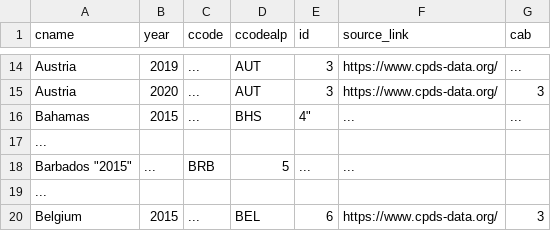
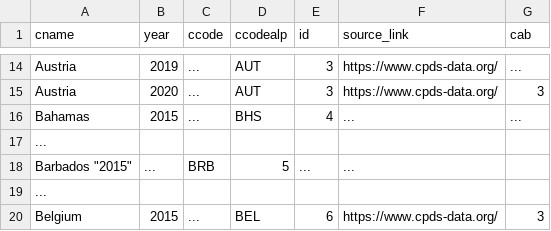
Before and after one commit to julianbernauer/powerdiffusion, a CSV file: update/cabinets_since_2015.csv, drawn as a sheet; only a part is shown, gaps mark what is left out.

Commit message:
Update cabinets_since_2015.csv

```diff
--- a/update/cabinets_since_2015.csv
+++ b/update/cabinets_since_2015.csv
@@ -15,3 +15,3 @@
 "Austria", "2020", "...", "AUT", "3", "https://www.cpds-data.org/", "3"
-"Bahamas", "2015", "...", "BHS", 4", "...", "..."
+"Bahamas", "2015", "...", "BHS", "4", "...", "..."
 ...
```
